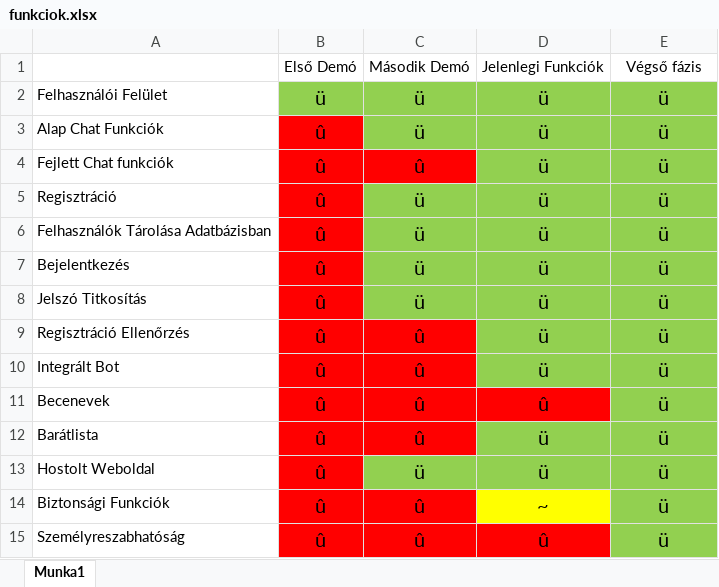
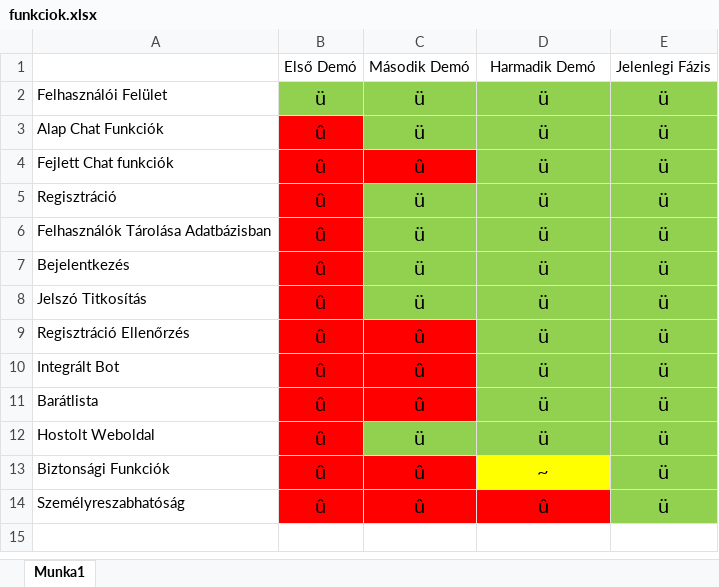
Before and after one commit to net0218game/DuszaWorkshop-KapOS, an Excel workbook: Dokumentumok/funkciok.xlsx, sheet Munka1, drawn as a sheet; values as stored, in another font and other column widths than the file's, no borders; the diff names each change by its address in the sheet, - before the commit and + after, or states it on an @@ line.

```diff
--- a/Dokumentumok/funkciok.xlsx (sheet Munka1)
+++ b/Dokumentumok/funkciok.xlsx (sheet Munka1)
-D1: Jelenlegi Funkciók
+D1: Harmadik Demó
-E1: Végső fázis
+E1: Jelenlegi Fázis
-row 11: Becenevek | û | û | û | ü
```
Also changed, not shown: 3 other files.
